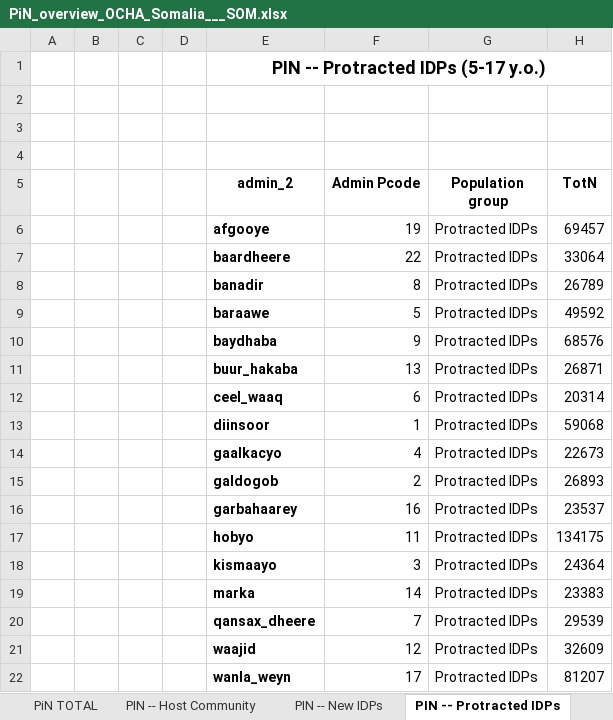
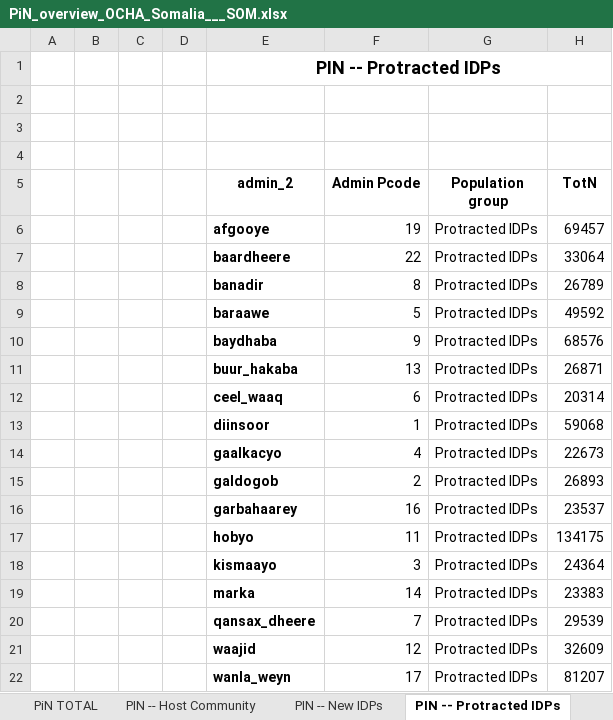
Before and after one commit to martivit/pin-calculation-app, an Excel workbook: output/PiN_overview_OCHA_Somalia___SOM.xlsx, sheet PIN -- Protracted IDPs, drawn as a sheet; only a part is shown; values as stored, in another font and other column widths than the file's, no borders; the diff names each change by its address in the sheet, - before the commit and + after, or states it on an @@ line.

```diff
--- a/output/PiN_overview_OCHA_Somalia___SOM.xlsx (sheet PIN -- Protracted IDPs)
+++ b/output/PiN_overview_OCHA_Somalia___SOM.xlsx (sheet PIN -- Protracted IDPs)
-E1 (admin_2): PIN -- Protracted IDPs (5-17 y.o.)
+E1 (admin_2): PIN -- Protracted IDPs
```
Also changed, not shown: sheet PiN TOTAL, sheet PIN -- New IDPs, sheet PIN -- Host Community, output/PiN_JIAF_Somalia___SOM.xlsx, output_test/pin_per_admin_status_test0.xlsx, 12 other files.
